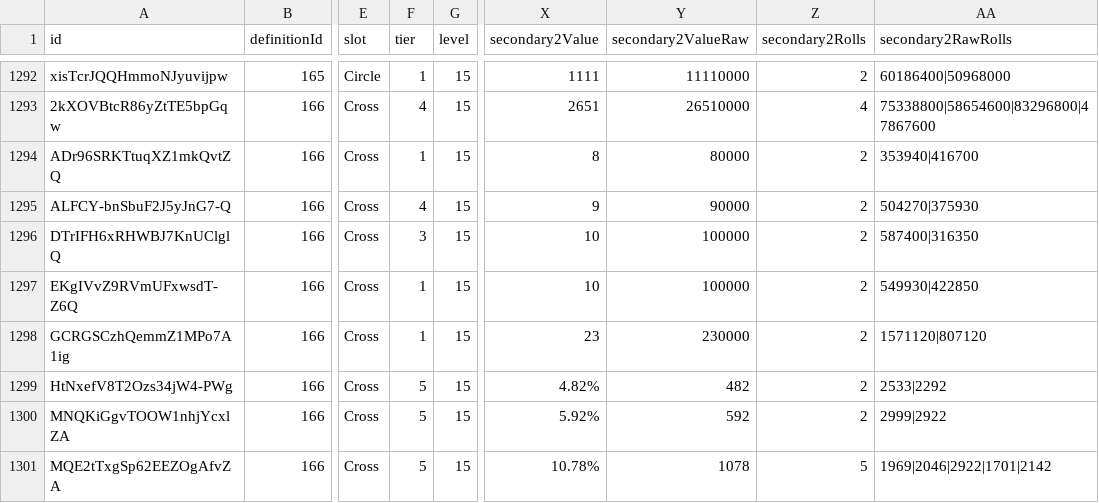
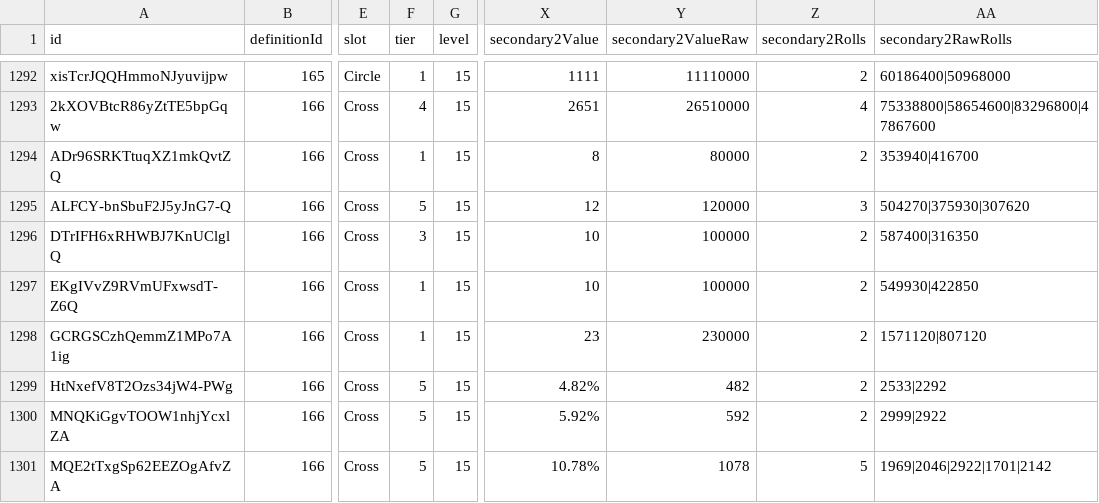
Before and after one commit to vhontebh-arch/swgoh, a CSV file: mods.csv, drawn as a sheet; only a part is shown, gaps mark what is left out; the diff names each change by its address in the sheet, - before the commit and + after, or states it on an @@ line.

```diff
--- a/mods.csv
+++ b/mods.csv
-F1295 (tier): 4
+F1295 (tier): 5
-X1295 (secondary2Value): 9
+X1295 (secondary2Value): 12
-Y1295 (secondary2ValueRaw): 90000
+Y1295 (secondary2ValueRaw): 120000
-Z1295 (secondary2Rolls): 2
+Z1295 (secondary2Rolls): 3
-AA1295 (secondary2RawRolls): 504270|375930
+AA1295 (secondary2RawRolls): 504270|375930|307620
```
Also changed, not shown: mod_analysis.csv, roster.csv, 1 other file.
